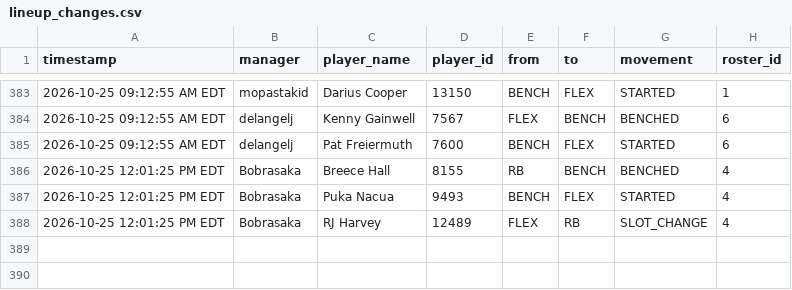
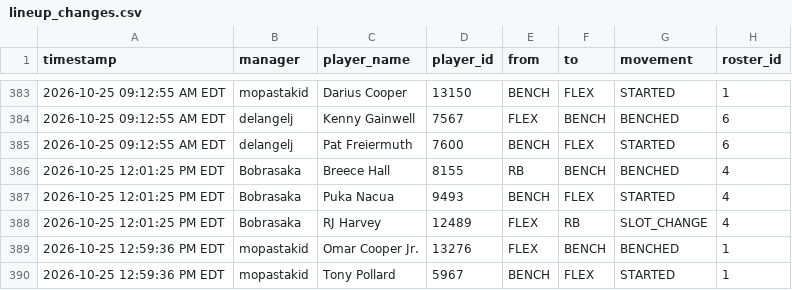
Before and after one commit to FatSquirrel57/sleeper-lineup-tracker, a CSV file: lineup_changes.csv, drawn as a sheet; only a part is shown, gaps mark what is left out.

```diff
--- a/lineup_changes.csv
+++ b/lineup_changes.csv
@@ -388 +388,3 @@ timestamp,manager,player_name,player_id,from,to,movement,roster_id
 2026-10-25 12:01:25 PM EDT,Bobrasaka,RJ Harvey,12489,FLEX,RB,SLOT_CHANGE,4
+2026-10-25 12:59:36 PM EDT,mopastakid,Omar Cooper Jr.,13276,FLEX,BENCH,BENCHED,1
+2026-10-25 12:59:36 PM EDT,mopastakid,Tony Pollard,5967,BENCH,FLEX,STARTED,1
```
Also changed, not shown: 1 other file.
